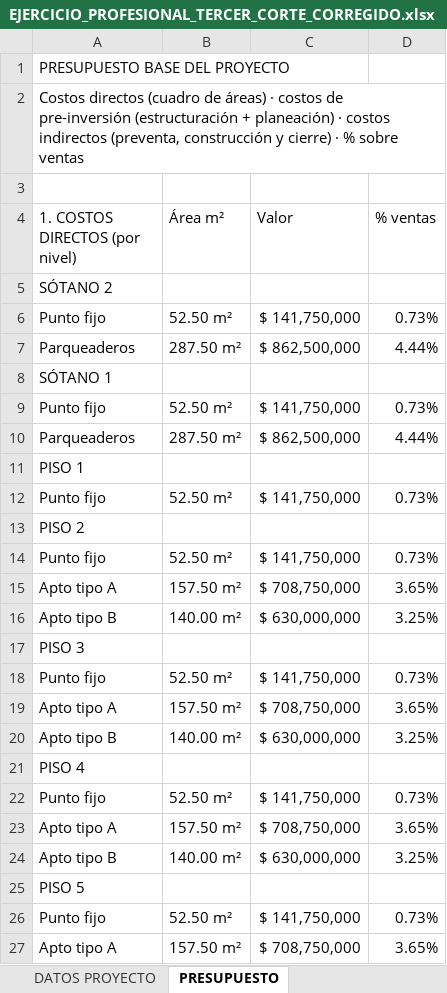
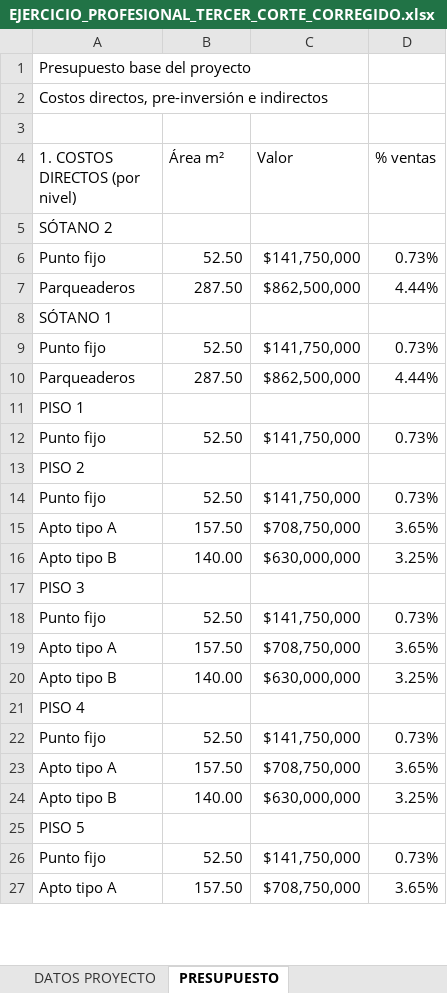
Before and after one commit to anasoficasca-code/ejercicio, an Excel workbook: entrega/EJERCICIO_PROFESIONAL_TERCER_CORTE_CORREGIDO.xlsx, sheet PRESUPUESTO, drawn as a sheet; only a part is shown; values as stored, in another font and other column widths than the file's, no cell formats; the diff covers the shown part only; the diff names each change by its address in the sheet, - before the commit and + after, or states it on an @@ line.

```diff
--- a/entrega/EJERCICIO_PROFESIONAL_TERCER_CORTE_CORREGIDO.xlsx (sheet PRESUPUESTO)
+++ b/entrega/EJERCICIO_PROFESIONAL_TERCER_CORTE_CORREGIDO.xlsx (sheet PRESUPUESTO)
-A1 (1. COSTOS DIRECTOS (por nivel)): PRESUPUESTO BASE DEL PROYECTO
+A1 (1. COSTOS DIRECTOS (por nivel)): Presupuesto base del proyecto
-A2 (1. COSTOS DIRECTOS (por nivel)): Costos directos (cuadro de áreas) · costos de pre-inversión (estructuración + planeación) · costos indirectos (preventa, construcción y cierre) · % sobre ventas
+A2 (1. COSTOS DIRECTOS (por nivel)): Costos directos, pre-inversión e indirectos
-B6 (Área m²): 52.50 m²
+B6 (Área m²): 52.50
-C6 (Valor): $ 141,750,000
+C6 (Valor): $141,750,000
-B7 (Área m²): 287.50 m²
+B7 (Área m²): 287.50
-C7 (Valor): $ 862,500,000
+C7 (Valor): $862,500,000
-B9 (Área m²): 52.50 m²
+B9 (Área m²): 52.50
-C9 (Valor): $ 141,750,000
+C9 (Valor): $141,750,000
-B10 (Área m²): 287.50 m²
+B10 (Área m²): 287.50
-C10 (Valor): $ 862,500,000
+C10 (Valor): $862,500,000
-B12 (Área m²): 52.50 m²
+B12 (Área m²): 52.50
-C12 (Valor): $ 141,750,000
+C12 (Valor): $141,750,000
-B14 (Área m²): 52.50 m²
+B14 (Área m²): 52.50
-C14 (Valor): $ 141,750,000
+C14 (Valor): $141,750,000
-B15 (Área m²): 157.50 m²
+B15 (Área m²): 157.50
-C15 (Valor): $ 708,750,000
+C15 (Valor): $708,750,000
-B16 (Área m²): 140.00 m²
+B16 (Área m²): 140.00
-C16 (Valor): $ 630,000,000
+C16 (Valor): $630,000,000
-B18 (Área m²): 52.50 m²
+B18 (Área m²): 52.50
-C18 (Valor): $ 141,750,000
+C18 (Valor): $141,750,000
-B19 (Área m²): 157.50 m²
+B19 (Área m²): 157.50
-C19 (Valor): $ 708,750,000
+C19 (Valor): $708,750,000
-B20 (Área m²): 140.00 m²
+B20 (Área m²): 140.00
-C20 (Valor): $ 630,000,000
+C20 (Valor): $630,000,000
-B22 (Área m²): 52.50 m²
+B22 (Área m²): 52.50
-C22 (Valor): $ 141,750,000
+C22 (Valor): $141,750,000
-B23 (Área m²): 157.50 m²
+B23 (Área m²): 157.50
-C23 (Valor): $ 708,750,000
+C23 (Valor): $708,750,000
-B24 (Área m²): 140.00 m²
+B24 (Área m²): 140.00
-C24 (Valor): $ 630,000,000
+C24 (Valor): $630,000,000
-B26 (Área m²): 52.50 m²
+B26 (Área m²): 52.50
-C26 (Valor): $ 141,750,000
+C26 (Valor): $141,750,000
-B27 (Área m²): 157.50 m²
+B27 (Área m²): 157.50
-C27 (Valor): $ 708,750,000
+C27 (Valor): $708,750,000
```
Also changed, not shown: 78 edited cells elsewhere in this sheet, sheet DATOS PROYECTO, cell formats.
